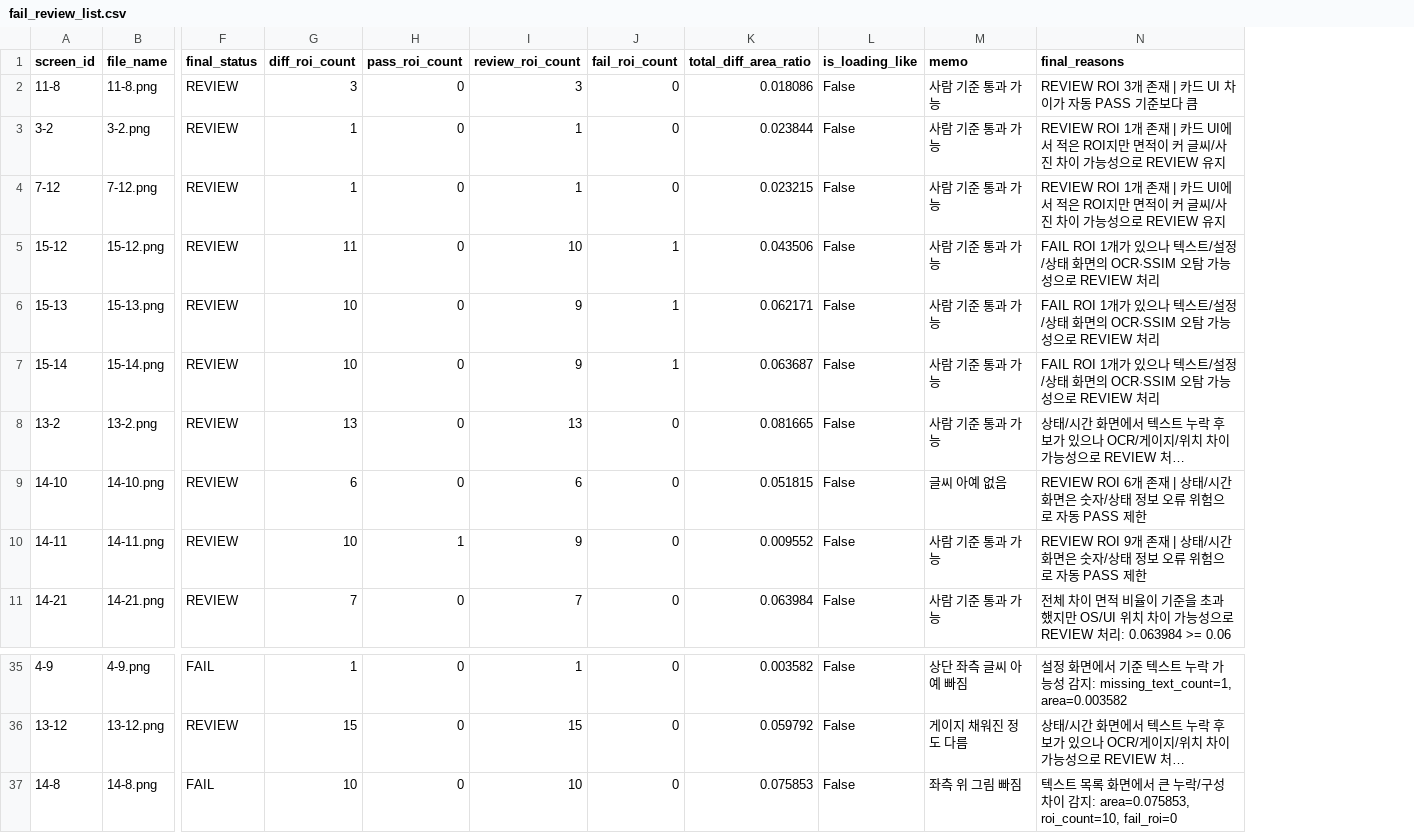
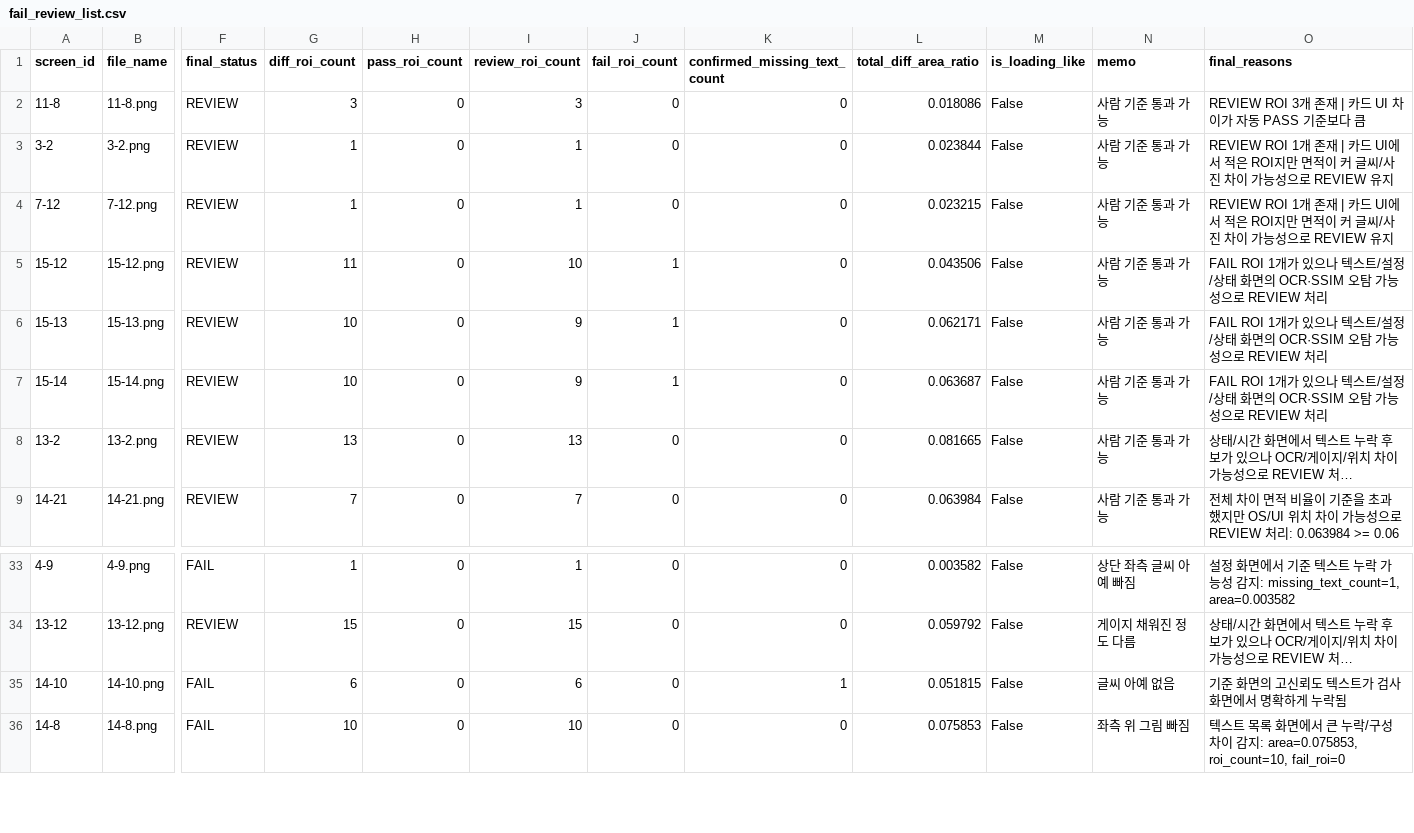
Before and after one commit to NEXIS-control/Nexis_LCD_Inspection, a CSV file: results/fail_review_list.csv, drawn as a sheet; only a part is shown, gaps mark what is left out; long unchanged cells end in …; removed rows and columns are numbered as before the commit, all else as after; rows hold the shown columns only; the diff names each change by its address in the sheet, - before the commit and + after, or states it on an @@ line.

```diff
--- a/results/fail_review_list.csv
+++ b/results/fail_review_list.csv
+column K (confirmed_missing_text_count), rows 2-9: all 0; rows 33-34: 0 | 0; row 36: 0
-row 9: 14-10 | 14-10.png | REVIEW | 6 | 0 | 6 | 0 | 0.051815 | False | 글씨 아예 없음 | REVIEW ROI 6개 존재 | 상태/시간 화면은 숫자/상태 정보 오류 위험으로 자동 PASS 제한
-row 10: 14-11 | 14-11.png | REVIEW | 10 | 1 | 9 | 0 | 0.009552 | False | 사람 기준 통과 가능 | REVIEW ROI 9개 존재 | 상태/시간 화면은 숫자/상태 정보 오류 위험으로 자동 PASS 제한
+row 35: 14-10 | 14-10.png | FAIL | 6 | 0 | 6 | 0 | 1 | 0.051815 | False | 글씨 아예 없음 | 기준 화면의 고신뢰도 텍스트가 검사 화면에서 명확하게 누락됨
```
Also changed, not shown: results/category_status_summary.csv, results/inspection_summary.csv, 3 other files.
